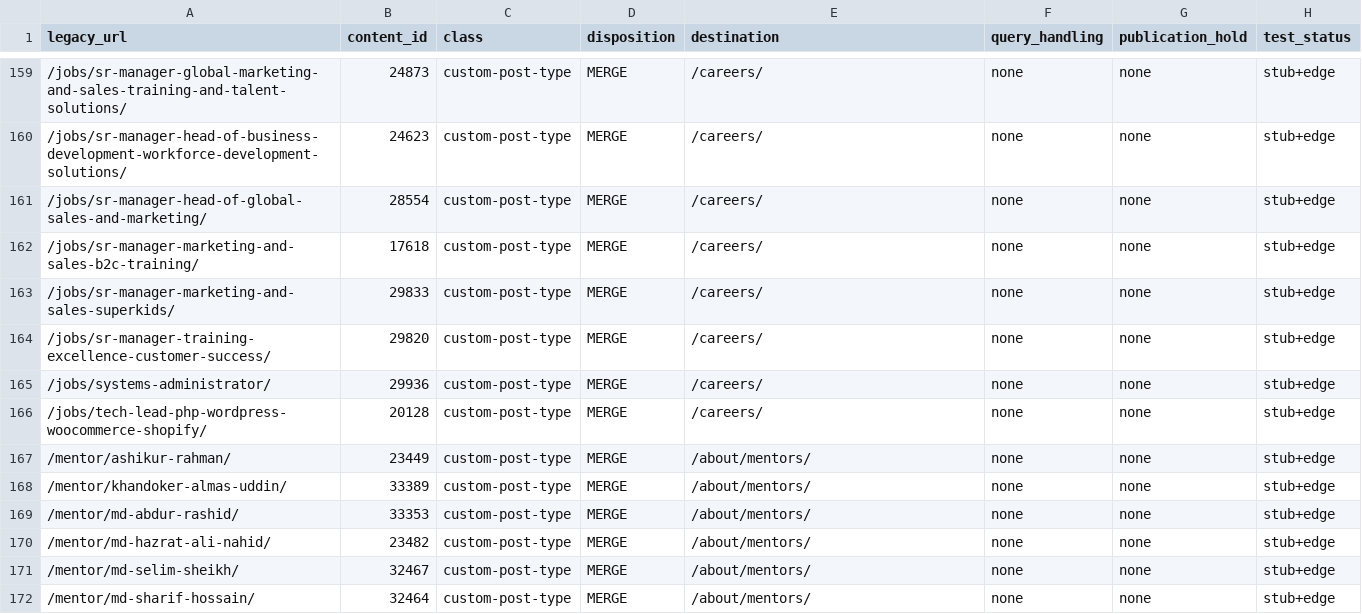
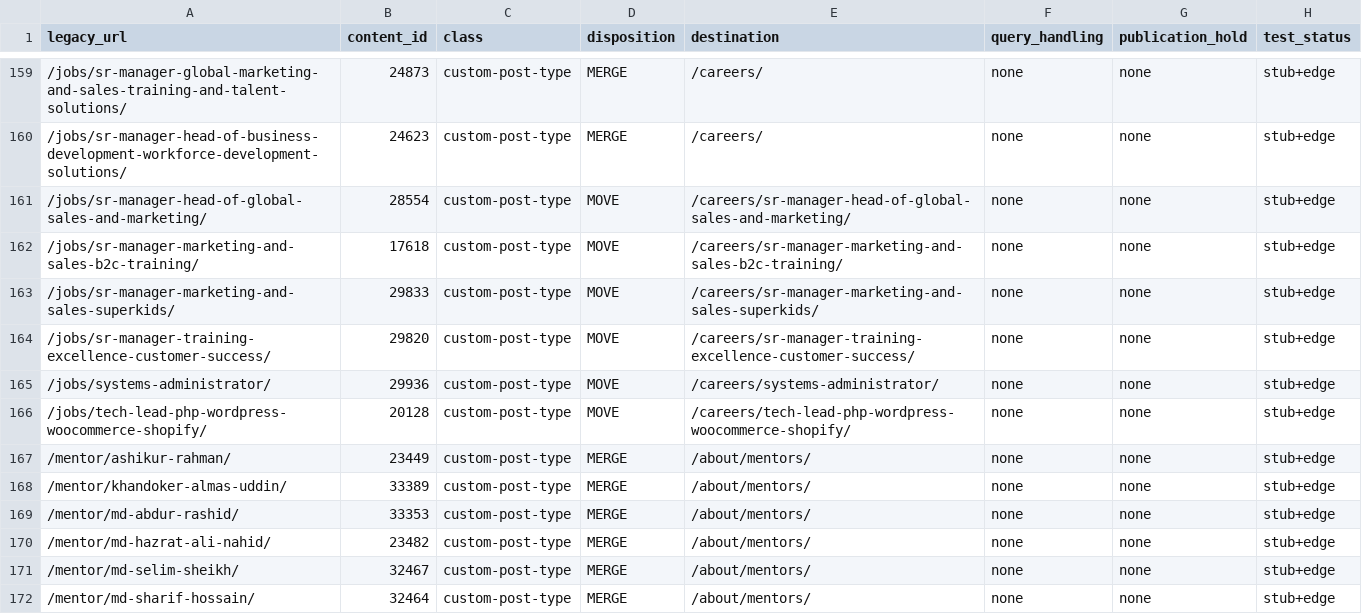
Before and after one commit to ctjobready/ctg, a CSV file: migration/migration-manifest.csv, drawn as a sheet; only a part is shown, gaps mark what is left out; the diff covers the shown part only.

```diff
--- a/migration/migration-manifest.csv
+++ b/migration/migration-manifest.csv
@@ -160,8 +160,8 @@ legacy_url,content_id,class,disposition,destination,query_handling,publication_h
 /jobs/sr-manager-head-of-business-development-workforce-development-solutions/,24623,custom-post-type,MERGE,/careers/,none,none,stub+edge
-/jobs/sr-manager-head-of-global-sales-and-marketing/,28554,custom-post-type,MERGE,/careers/,none,none,stub+edge
-/jobs/sr-manager-marketing-and-sales-b2c-training/,17618,custom-post-type,MERGE,/careers/,none,none,stub+edge
-/jobs/sr-manager-marketing-and-sales-superkids/,29833,custom-post-type,MERGE,/careers/,none,none,stub+edge
-/jobs/sr-manager-training-excellence-customer-success/,29820,custom-post-type,MERGE,/careers/,none,none,stub+edge
-/jobs/systems-administrator/,29936,custom-post-type,MERGE,/careers/,none,none,stub+edge
-/jobs/tech-lead-php-wordpress-woocommerce-shopify/,20128,custom-post-type,MERGE,/careers/,none,none,stub+edge
+/jobs/sr-manager-head-of-global-sales-and-marketing/,28554,custom-post-type,MOVE,/careers/sr-manager-head-of-global-sales-and-marketing/,none,none,stub+edge
+/jobs/sr-manager-marketing-and-sales-b2c-training/,17618,custom-post-type,MOVE,/careers/sr-manager-marketing-and-sales-b2c-training/,none,none,stub+edge
+/jobs/sr-manager-marketing-and-sales-superkids/,29833,custom-post-type,MOVE,/careers/sr-manager-marketing-and-sales-superkids/,none,none,stub+edge
+/jobs/sr-manager-training-excellence-customer-success/,29820,custom-post-type,MOVE,/careers/sr-manager-training-excellence-customer-success/,none,none,stub+edge
+/jobs/systems-administrator/,29936,custom-post-type,MOVE,/careers/systems-administrator/,none,none,stub+edge
+/jobs/tech-lead-php-wordpress-woocommerce-shopify/,20128,custom-post-type,MOVE,/careers/tech-lead-php-wordpress-woocommerce-shopify/,none,none,stub+edge
 /mentor/ashikur-rahman/,23449,custom-post-type,MERGE,/about/mentors/,none,none,stub+edge
```
Also changed, not shown: 44 edited cells elsewhere in this file, edge/bulk-redirects.csv, 50 other files.
